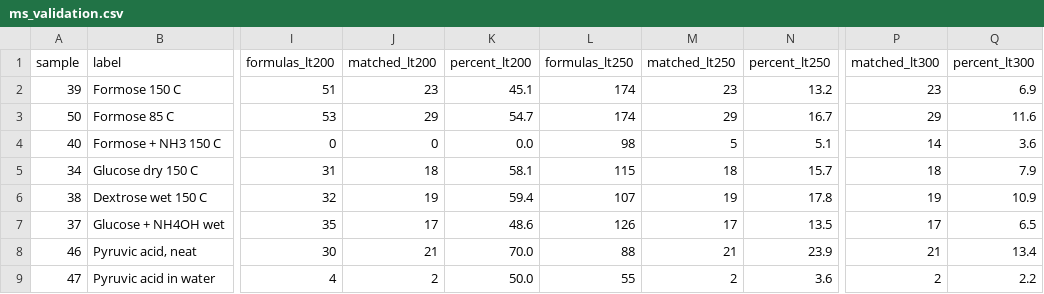
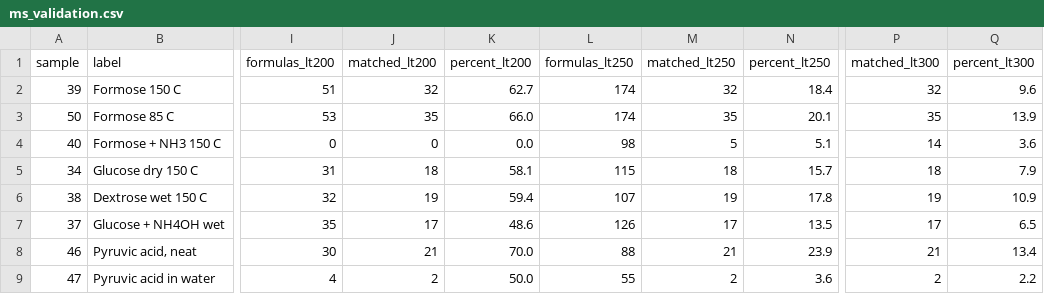
Before and after one commit to Reaction-Space-Explorer/nucleoside-analogues, a CSV file: ProcessedData/SI/ms_validation.csv, drawn as a sheet; only a part is shown, gaps mark what is left out; the diff names each change by its address in the sheet, - before the commit and + after, or states it on an @@ line.

```diff
--- a/ProcessedData/SI/ms_validation.csv
+++ b/ProcessedData/SI/ms_validation.csv
-J2 (matched_lt200): 23
+J2 (matched_lt200): 32
-K2 (percent_lt200): 45.1
+K2 (percent_lt200): 62.7
-M2 (matched_lt250): 23
+M2 (matched_lt250): 32
-N2 (percent_lt250): 13.2
+N2 (percent_lt250): 18.4
-P2 (matched_lt300): 23
+P2 (matched_lt300): 32
-Q2 (percent_lt300): 6.9
+Q2 (percent_lt300): 9.6
-J3 (matched_lt200): 29
+J3 (matched_lt200): 35
-K3 (percent_lt200): 54.7
+K3 (percent_lt200): 66.0
-M3 (matched_lt250): 29
+M3 (matched_lt250): 35
-N3 (percent_lt250): 16.7
+N3 (percent_lt250): 20.1
-P3 (matched_lt300): 29
+P3 (matched_lt300): 35
-Q3 (percent_lt300): 11.6
+Q3 (percent_lt300): 13.9
```
Also changed, not shown: ProcessedData/SI/database_matches.csv, ProcessedData/SI/matched_controls.csv, 8 other files.
